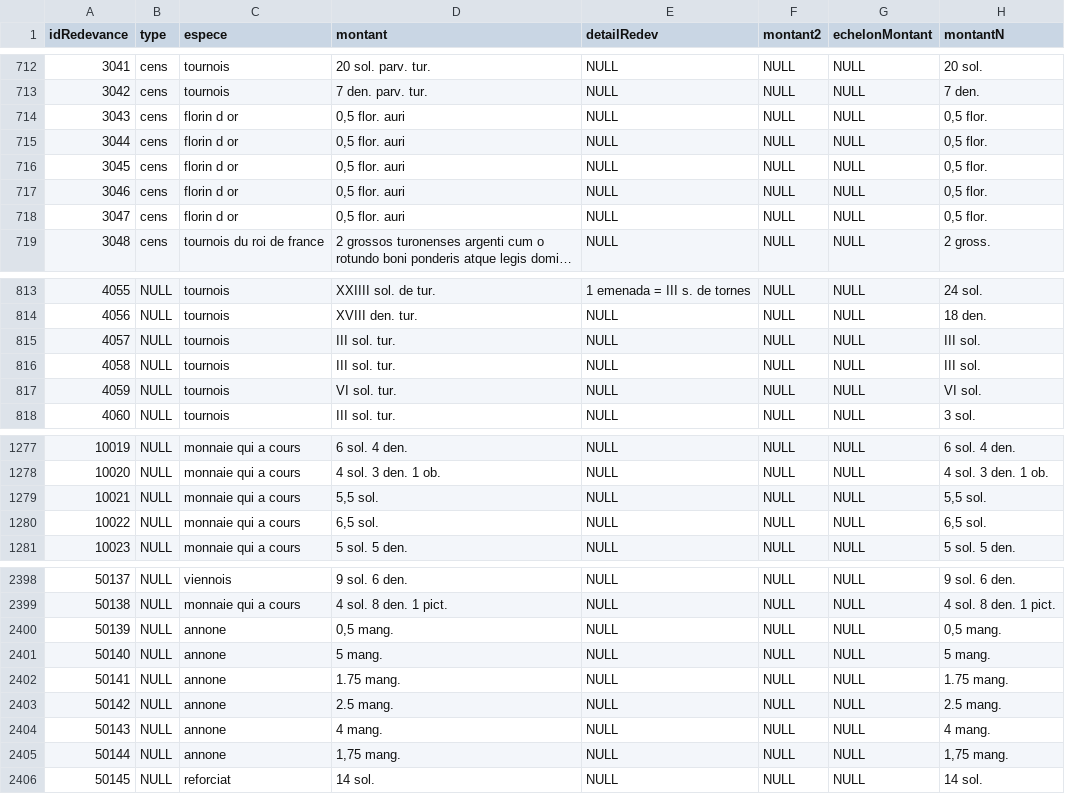
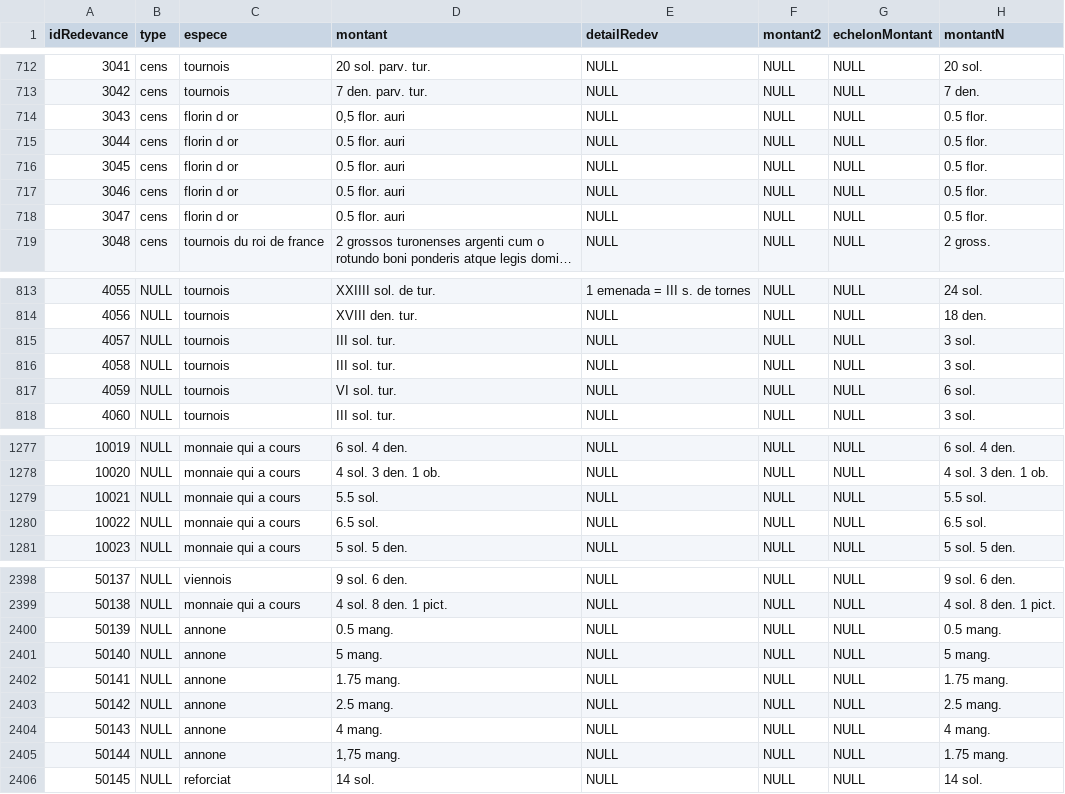
Before and after one commit to CompNet/MedievalAvignon, a CSV file: in/analysis/Table_Redevance.csv, drawn as a sheet; only a part is shown, gaps mark what is left out; long unchanged cells end in …; the diff covers the shown part only; the diff names each change by its address in the sheet, - before the commit and + after, or states it on an @@ line.

```diff
--- a/in/analysis/Table_Redevance.csv
+++ b/in/analysis/Table_Redevance.csv
-H714:H718 (montantN): 0,5 flor.
+H714:H718 (montantN): 0.5 flor.
-D715:D718 (montant): 0,5 flor. auri
+D715:D718 (montant): 0.5 flor. auri
-H815:H816 (montantN): III sol.
+H815:H816 (montantN): 3 sol.
-H817 (montantN): VI sol.
+H817 (montantN): 6 sol.
-D1279 (montant): 5,5 sol.
+D1279 (montant): 5.5 sol.
-H1279 (montantN): 5,5 sol.
+H1279 (montantN): 5.5 sol.
-D1280 (montant): 6,5 sol.
+D1280 (montant): 6.5 sol.
-H1280 (montantN): 6,5 sol.
+H1280 (montantN): 6.5 sol.
-D2400 (montant): 0,5 mang.
+D2400 (montant): 0.5 mang.
-H2400 (montantN): 0,5 mang.
+H2400 (montantN): 0.5 mang.
-H2405 (montantN): 1,75 mang.
+H2405 (montantN): 1.75 mang.
```
Also changed, not shown: 24 edited cells elsewhere in this file, 6 other files.
